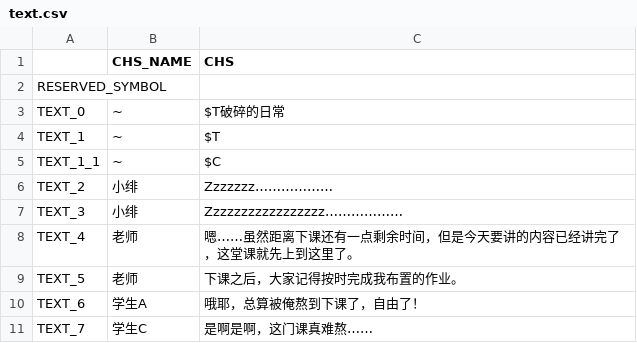
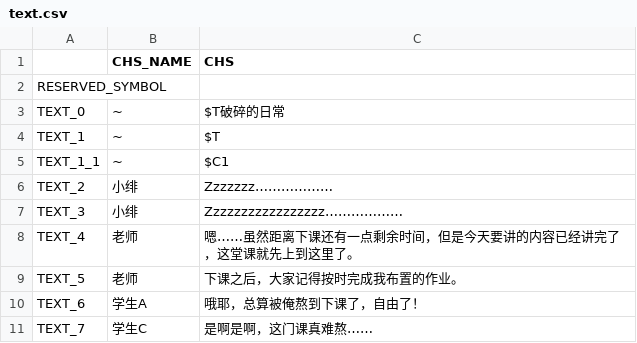
Before and after one commit to weimingtom/editable-editor-2, a CSV file: trunk/demos/galgame2/002/text.csv, drawn as a sheet; only a part is shown; the diff names each change by its address in the sheet, - before the commit and + after, or states it on an @@ line.

```diff
--- a/trunk/demos/galgame2/002/text.csv
+++ b/trunk/demos/galgame2/002/text.csv
-C5 (CHS): $C
+C5 (CHS): $C1
```
Also changed, not shown: 8 other files.
